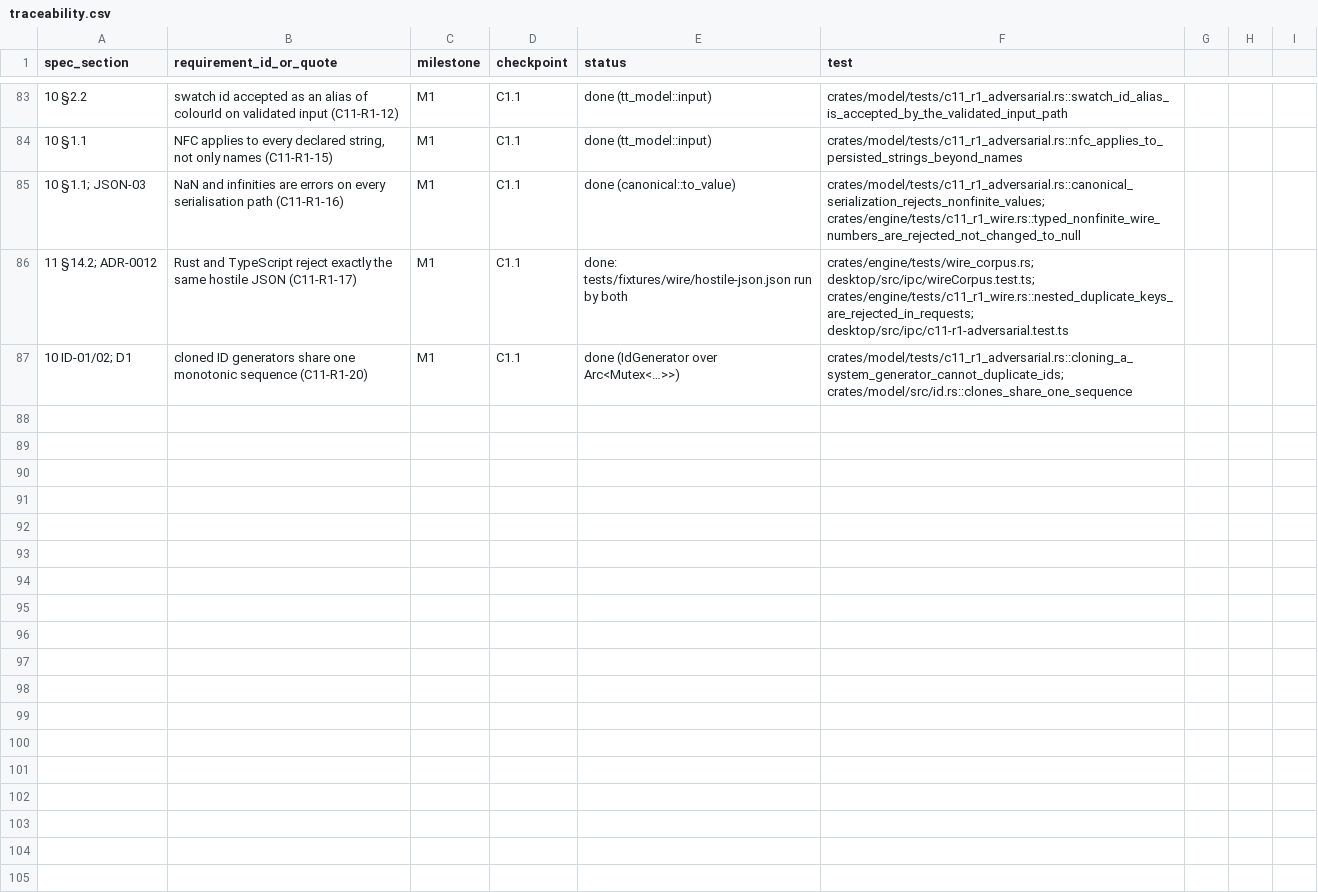
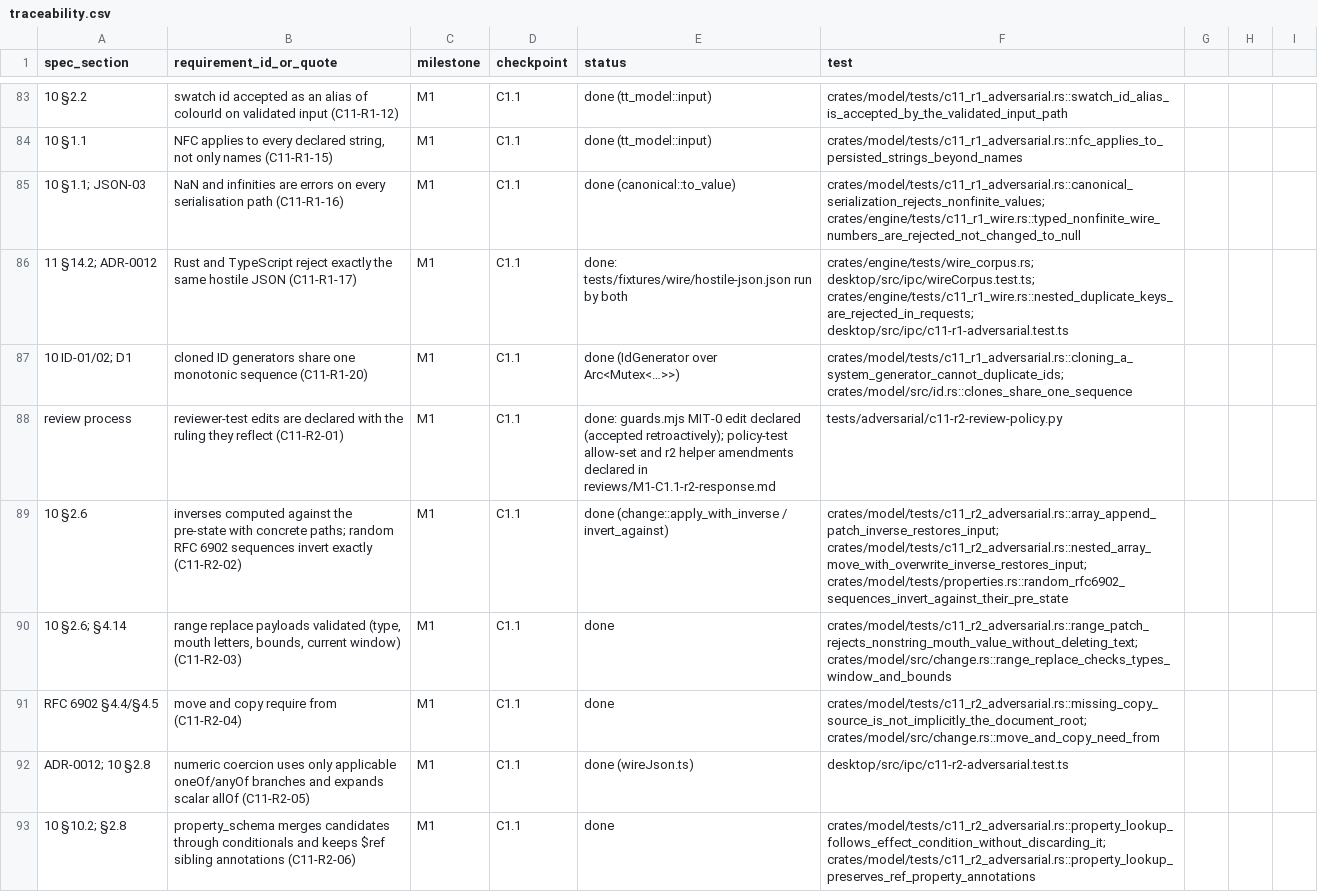
Before and after one commit to kaigani/261017-toontown-dev, a CSV file: plan/traceability.csv, drawn as a sheet; only a part is shown, gaps mark what is left out; the diff covers the shown part only; the diff names each change by its address in the sheet, - before the commit and + after, or states it on an @@ line.

```diff
--- a/plan/traceability.csv
+++ b/plan/traceability.csv
+row 88: review process | reviewer-test edits are declared with the ruling they reflect (C11-R2-01) | M1 | C1.1 | done: guards.mjs MIT-0 edit declared (accepted retroactively); policy-test allow-set and r2 helper amendments declared in reviews/M1-C1.1-r2-response.md | tests/adversarial/c11-r2-review-policy.py
+row 89: 10 §2.6 | inverses computed against the pre-state with concrete paths; random RFC 6902 sequences invert exactly (C11-R2-02) | M1 | C1.1 | done (change::apply_with_inverse / invert_against) | crates/model/tests/c11_r2_adversarial.rs::array_append_patch_inverse_restores_input; crates/model/tests/c11_r2_adversarial.rs::nested_array_move_with_overwrite_inverse_restores_input; crates/model/tests/properties.rs::random_rfc6902_sequences_invert_against_their_pre_state
+row 90: 10 §2.6; §4.14 | range replace payloads validated (type, mouth letters, bounds, current window) (C11-R2-03) | M1 | C1.1 | done | crates/model/tests/c11_r2_adversarial.rs::range_patch_rejects_nonstring_mouth_value_without_deleting_text; crates/model/src/change.rs::range_replace_checks_types_window_and_bounds
+row 91: RFC 6902 §4.4/§4.5 | move and copy require from (C11-R2-04) | M1 | C1.1 | done | crates/model/tests/c11_r2_adversarial.rs::missing_copy_source_is_not_implicitly_the_document_root; crates/model/src/change.rs::move_and_copy_need_from
+row 92: ADR-0012; 10 §2.8 | numeric coercion uses only applicable oneOf/anyOf branches and expands scalar allOf (C11-R2-05) | M1 | C1.1 | done (wireJson.ts) | desktop/src/ipc/c11-r2-adversarial.test.ts
+row 93: 10 §10.2; §2.8 | property_schema merges candidates through conditionals and keeps $ref sibling annotations (C11-R2-06) | M1 | C1.1 | done | crates/model/tests/c11_r2_adversarial.rs::property_lookup_follows_effect_condition_without_discarding_it; crates/model/tests/c11_r2_adversarial.rs::property_lookup_preserves_ref_property_annotations
```
Also changed, not shown: 5 added rows elsewhere in this file, 57 other files.
